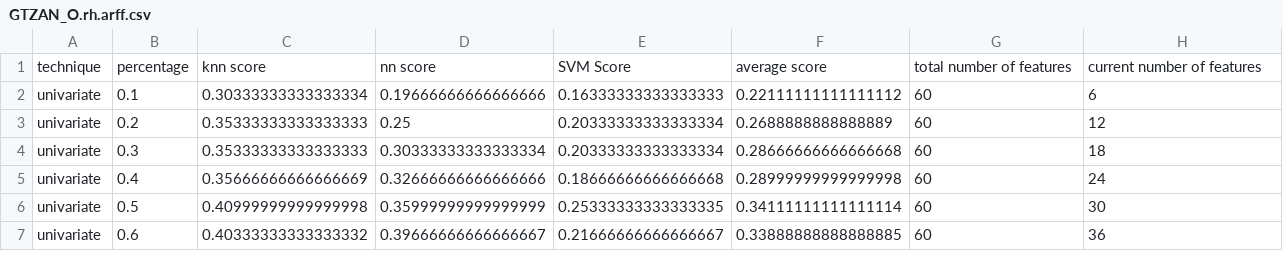
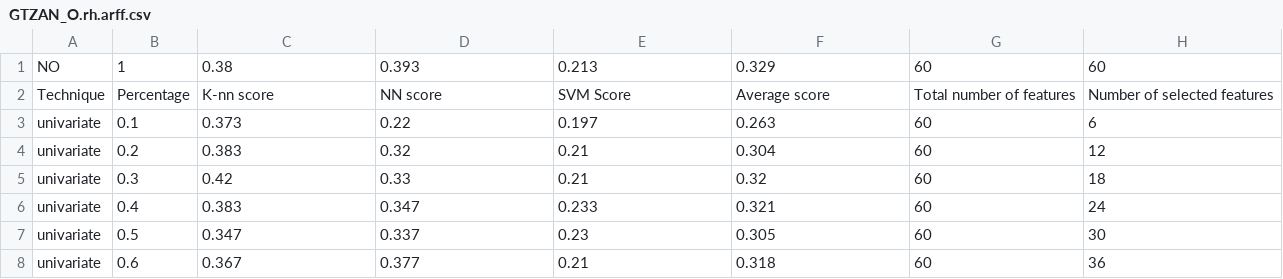
Before and after one commit to nicolasp9-dev/machine-learning-exo3, a CSV file: GTZAN/GTZAN_O.rh.arff.csv, drawn as a sheet; only a part is shown; the diff covers the shown part only.

```diff
--- a/GTZAN/GTZAN_O.rh.arff.csv
+++ b/GTZAN/GTZAN_O.rh.arff.csv
@@ -1,7 +1,8 @@
-technique,percentage,knn score,nn score,SVM Score,average score,total number of features,current number of features
-univariate,0.1,0.30333333333333334,0.19666666666666666,0.16333333333333333,0.22111111111111112,60,6
-univariate,0.2,0.35333333333333333,0.25,0.20333333333333334,0.2688888888888889,60,12
-univariate,0.3,0.35333333333333333,0.30333333333333334,0.20333333333333334,0.28666666666666668,60,18
-univariate,0.4,0.35666666666666669,0.32666666666666666,0.18666666666666668,0.28999999999999998,60,24
-univariate,0.5,0.40999999999999998,0.35999999999999999,0.25333333333333335,0.34111111111111114,60,30
-univariate,0.6,0.40333333333333332,0.39666666666666667,0.21666666666666667,0.33888888888888885,60,36
+NO,1,0.38,0.393,0.213,0.329,60,60
+Technique,Percentage,K-nn score,NN score,SVM Score,Average score,Total number of features,Number of selected features
+univariate,0.1,0.373,0.22,0.197,0.263,60,6
+univariate,0.2,0.383,0.32,0.21,0.304,60,12
+univariate,0.3,0.42,0.33,0.21,0.32,60,18
+univariate,0.4,0.383,0.347,0.233,0.321,60,24
+univariate,0.5,0.347,0.337,0.23,0.305,60,30
+univariate,0.6,0.367,0.377,0.21,0.318,60,36
```
Also changed, not shown: 96 edited cells elsewhere in this file, ISMIRgenre/ISMIRgenre.rh.arff.csv, ISMIRgenre/ISMIRgenre.rp.arff.csv, 7 other files.
